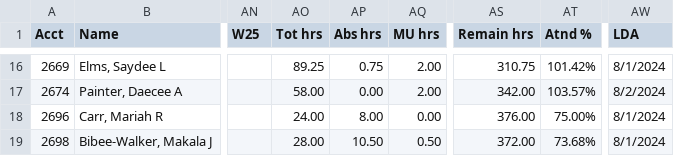
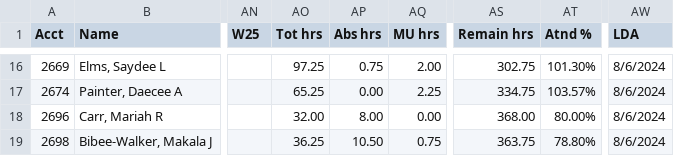
Before and after one commit to SpencerReno/EntourageApp, a CSV file: CSV Files/EntourageApp Nails.csv, drawn as a sheet; only a part is shown, gaps mark what is left out; the diff covers the shown part only; the diff names each change by its address in the sheet, - before the commit and + after, or states it on an @@ line.

```diff
--- a/CSV Files/EntourageApp Nails.csv
+++ b/CSV Files/EntourageApp Nails.csv
-AO16 (Tot hrs): 89.25
+AO16 (Tot hrs): 97.25
-AS16 (Remain hrs): 310.75
+AS16 (Remain hrs): 302.75
-AT16 (Atnd %): 101.42%
+AT16 (Atnd %): 101.30%
-AW16 (LDA): 8/1/2024
+AW16 (LDA): 8/6/2024
-AO17 (Tot hrs): 58.00
+AO17 (Tot hrs): 65.25
-AQ17 (MU hrs): 2.00
+AQ17 (MU hrs): 2.25
-AS17 (Remain hrs): 342.00
+AS17 (Remain hrs): 334.75
-AW17 (LDA): 8/2/2024
+AW17 (LDA): 8/6/2024
-AO18 (Tot hrs): 24.00
+AO18 (Tot hrs): 32.00
-AS18 (Remain hrs): 376.00
+AS18 (Remain hrs): 368.00
-AT18 (Atnd %): 75.00%
+AT18 (Atnd %): 80.00%
-AW18:AW19 (LDA): 8/1/2024
+AW18:AW19 (LDA): 8/6/2024
-AO19 (Tot hrs): 28.00
+AO19 (Tot hrs): 36.25
-AQ19 (MU hrs): 0.50
+AQ19 (MU hrs): 0.75
-AS19 (Remain hrs): 372.00
+AS19 (Remain hrs): 363.75
-AT19 (Atnd %): 73.68%
+AT19 (Atnd %): 78.80%
```
Also changed, not shown: 67 edited cells elsewhere in this file.
